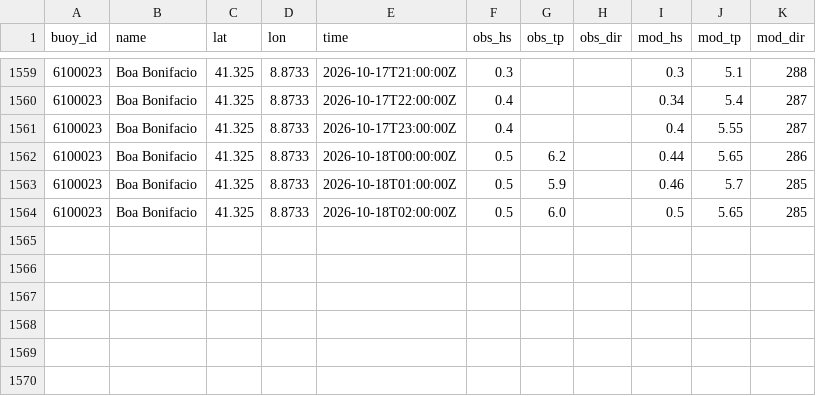
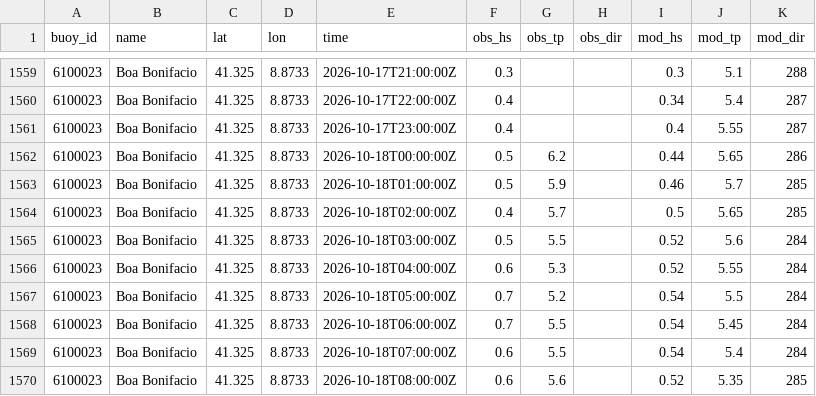
Before and after one commit to devskip/waves, a CSV file: buoy_history.csv, drawn as a sheet; only a part is shown, gaps mark what is left out.

```diff
--- a/buoy_history.csv
+++ b/buoy_history.csv
@@ -1563,2 +1563,8 @@ buoy_id,name,lat,lon,time,obs_hs,obs_tp,obs_dir,mod_hs,mod_tp,mod_dir
 6100023,Boa Bonifacio,41.325,8.8733,2026-10-18T01:00:00Z,0.5,5.9,,0.46,5.7,285
-6100023,Boa Bonifacio,41.325,8.8733,2026-10-18T02:00:00Z,0.5,6.0,,0.5,5.65,285
+6100023,Boa Bonifacio,41.325,8.8733,2026-10-18T02:00:00Z,0.4,5.7,,0.5,5.65,285
+6100023,Boa Bonifacio,41.325,8.8733,2026-10-18T03:00:00Z,0.5,5.5,,0.52,5.6,284
+6100023,Boa Bonifacio,41.325,8.8733,2026-10-18T04:00:00Z,0.6,5.3,,0.52,5.55,284
+6100023,Boa Bonifacio,41.325,8.8733,2026-10-18T05:00:00Z,0.7,5.2,,0.54,5.5,284
+6100023,Boa Bonifacio,41.325,8.8733,2026-10-18T06:00:00Z,0.7,5.5,,0.54,5.45,284
+6100023,Boa Bonifacio,41.325,8.8733,2026-10-18T07:00:00Z,0.6,5.5,,0.54,5.4,284
+6100023,Boa Bonifacio,41.325,8.8733,2026-10-18T08:00:00Z,0.6,5.6,,0.52,5.35,285
```
Also changed, not shown: 1 other file.
